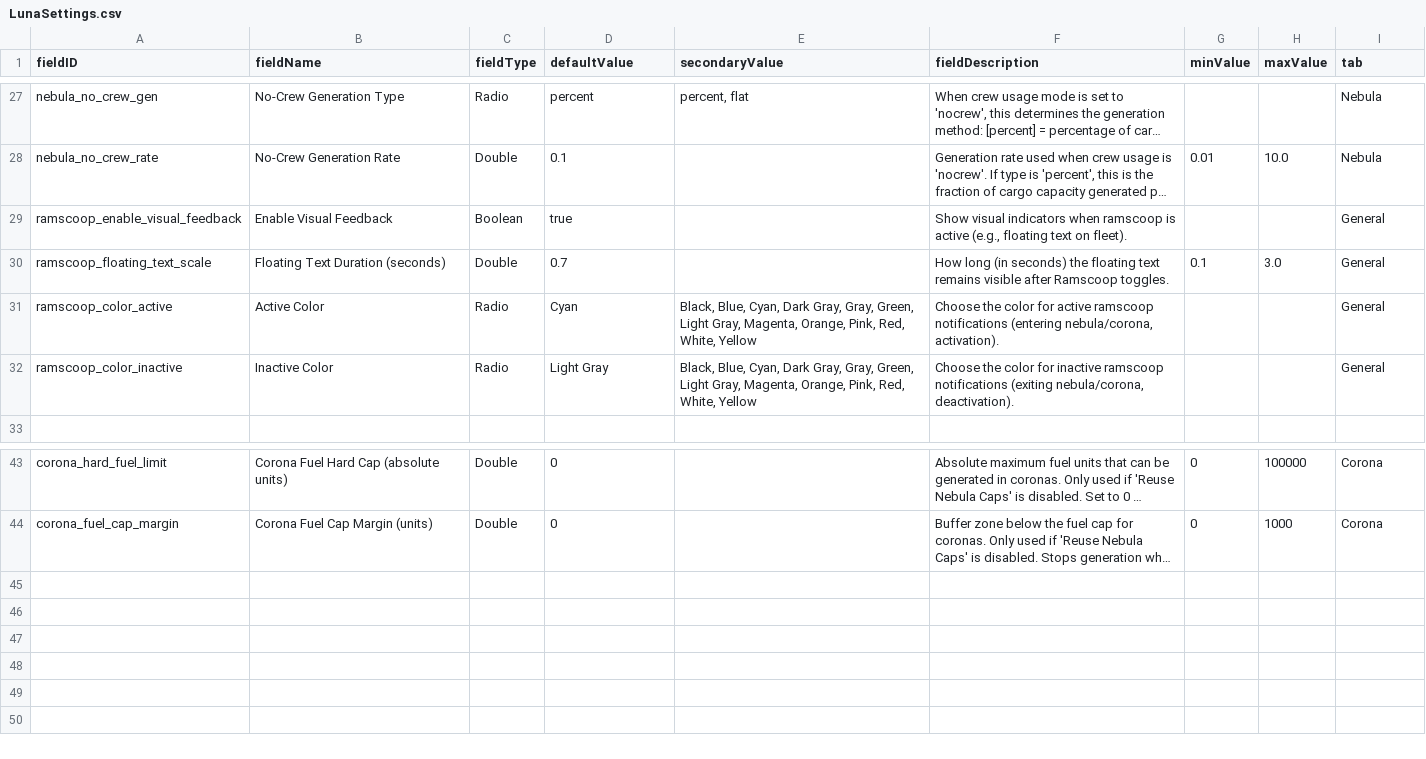
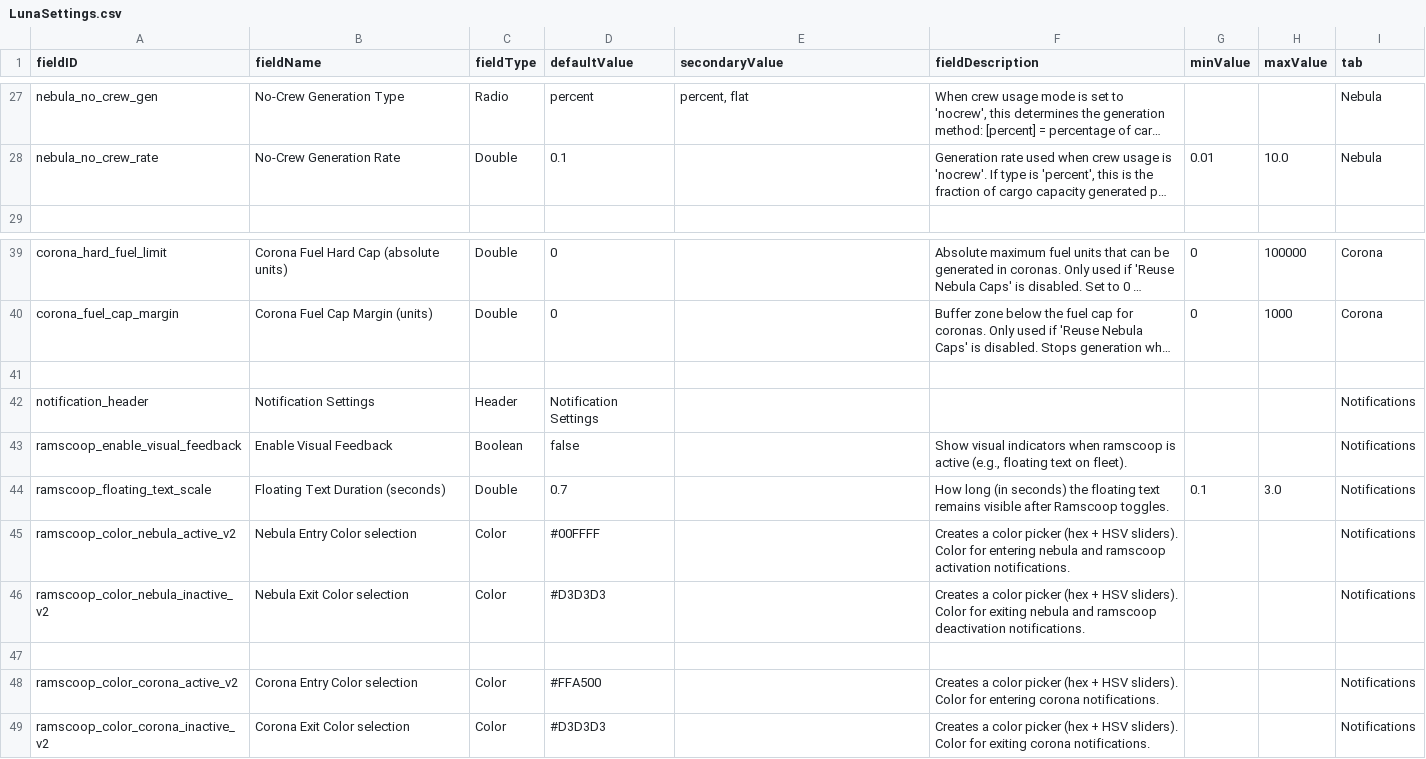
Before and after one commit to powerfulqa/Passive-Ramscoop, a CSV file: data/config/LunaSettings.csv, drawn as a sheet; only a part is shown, gaps mark what is left out; long unchanged cells end in …; removed rows and columns are numbered as before the commit, all else as after; the diff names each change by its address in the sheet, - before the commit and + after, or states it on an @@ line.

Commit message:
Remove color preset radios; use only HSV color pickers for nebula/corona notifications
- Removed preset radio fields from LunaSettings.csv
- Removed preset handling logic from ModPlugin.java and simplified color resolution to prefer LunaLib Color pickers and legacy hex fallbacks
- Added colorsEqual helper and cleaned up preset-related code paths

```diff
--- a/data/config/LunaSettings.csv
+++ b/data/config/LunaSettings.csv
-row 29: ramscoop_enable_visual_feedback | Enable Visual Feedback | Boolean | true |  | Show visual indicators when ramscoop is active (e.g., floating text on fleet). |  |  | General
-row 30: ramscoop_floating_text_scale | Floating Text Duration (seconds) | Double | 0.7 |  | How long (in seconds) the floating text remains visible after Ramscoop toggles. | 0.1 | 3.0 | General
-row 31: ramscoop_color_active | Active Color | Radio | Cyan | Black, Blue, Cyan, Dark Gray, Gray, Green, Light Gray, Magenta, Orange, Pink, Red, White, Yellow | Choose the color for active ramscoop notifications (entering nebula/corona, activation). |  |  | General
-row 32: ramscoop_color_inactive | Inactive Color | Radio | Light Gray | Black, Blue, Cyan, Dark Gray, Gray, Green, Light Gray, Magenta, Orange, Pink, Red, White, Yellow | Choose the color for inactive ramscoop notifications (exiting nebula/corona, deactivation). |  |  | General
+row 41: (empty)
+row 42: notification_header | Notification Settings | Header | Notification Settings |  |  |  |  | Notifications
+row 43: ramscoop_enable_visual_feedback | Enable Visual Feedback | Boolean | false |  | Show visual indicators when ramscoop is active (e.g., floating text on fleet). |  |  | Notifications
+row 44: ramscoop_floating_text_scale | Floating Text Duration (seconds) | Double | 0.7 |  | How long (in seconds) the floating text remains visible after Ramscoop toggles. | 0.1 | 3.0 | Notifications
+row 45: ramscoop_color_nebula_active_v2 | Nebula Entry Color selection | Color | #00FFFF |  | Creates a color picker (hex + HSV sliders). Color for entering nebula and ramscoop activation notifications. |  |  | Notifications
+row 46: ramscoop_color_nebula_inactive_v2 | Nebula Exit Color selection | Color | #D3D3D3 |  | Creates a color picker (hex + HSV sliders). Color for exiting nebula and ramscoop deactivation notifications. |  |  | Notifications
+row 47: (empty)
+row 48: ramscoop_color_corona_active_v2 | Corona Entry Color selection | Color | #FFA500 |  | Creates a color picker (hex + HSV sliders). Color for entering corona notifications. |  |  | Notifications
+row 49: ramscoop_color_corona_inactive_v2 | Corona Exit Color selection | Color | #D3D3D3 |  | Creates a color picker (hex + HSV sliders). Color for exiting corona notifications. |  |  | Notifications
```
Also changed, not shown: 1 other file.
